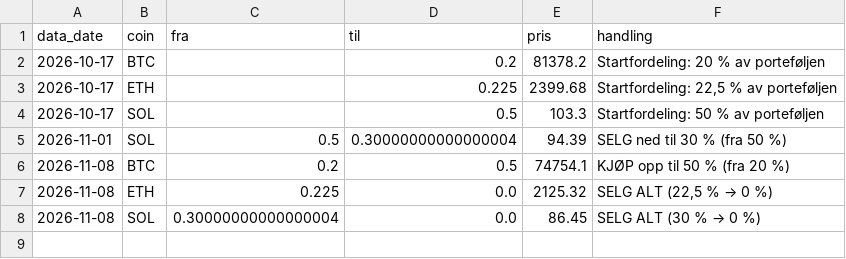
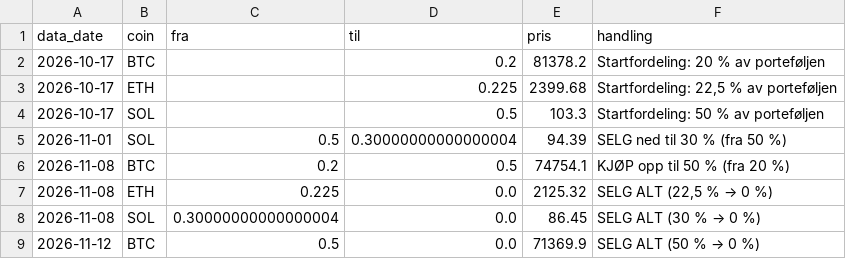
Before and after one commit to Kvelliken/krypto-signaler, a CSV file: state/portfolio_log.csv, drawn as a sheet; the diff names each change by its address in the sheet, - before the commit and + after, or states it on an @@ line.

```diff
--- a/state/portfolio_log.csv
+++ b/state/portfolio_log.csv
+row 9: 2026-11-12 | BTC | 0.5 | 0.0 | 71369.9 | SELG ALT (50 % → 0 %)
```
Also changed, not shown: data/BTC-USD.csv, data/ETH-USD.csv, 6 other files.
